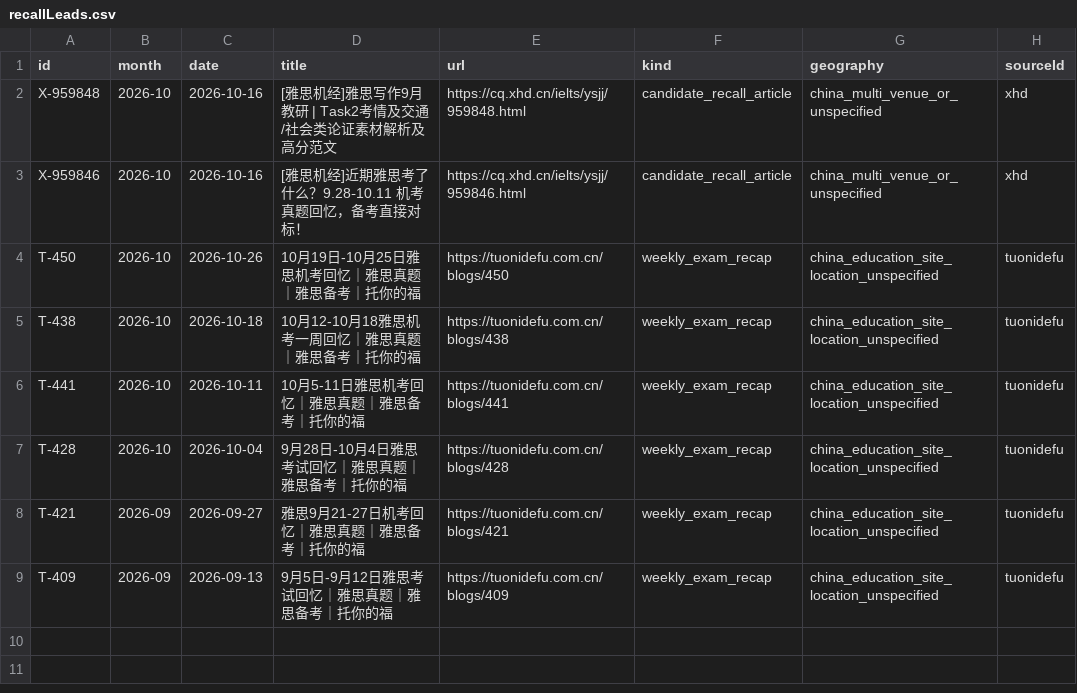
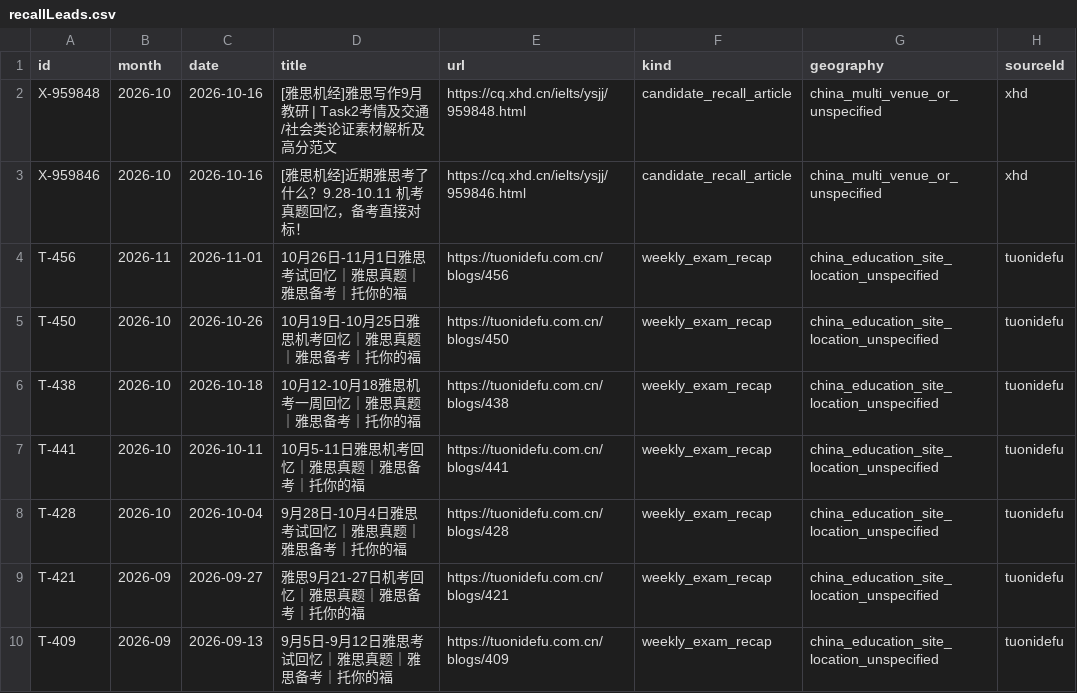
Before and after one commit to RoystonZheng/IELTSLivePracticeandCorrections, a CSV file: question-bank/current/recallLeads.csv, drawn as a sheet.

```diff
--- a/question-bank/current/recallLeads.csv
+++ b/question-bank/current/recallLeads.csv
@@ -3,2 +3,3 @@ X-959848,2026-10,2026-10-16,[雅思机经]雅思写作9月教研 | Task2考情
 X-959846,2026-10,2026-10-16,[雅思机经]近期雅思考了什么？9.28‑10.11 机考真题回忆，备考直接对标！,https://cq.xhd.cn/ielts/ysjj/959846.html,candidate_recall_article,china_multi_venue_or_unspecified,xhd
+T-456,2026-11,2026-11-01,10月26日-11月1日雅思考试回忆｜雅思真题｜雅思备考｜托你的福,https://tuonidefu.com.cn/blogs/456,weekly_exam_recap,china_education_site_location_unspecified,tuonidefu
 T-450,2026-10,2026-10-26,10月19日-10月25日雅思机考回忆｜雅思真题｜雅思备考｜托你的福,https://tuonidefu.com.cn/blogs/450,weekly_exam_recap,china_education_site_location_unspecified,tuonidefu
```
Also changed, not shown: question-bank/current/listening.csv, question-bank/current/reading.csv, 4 other files.
